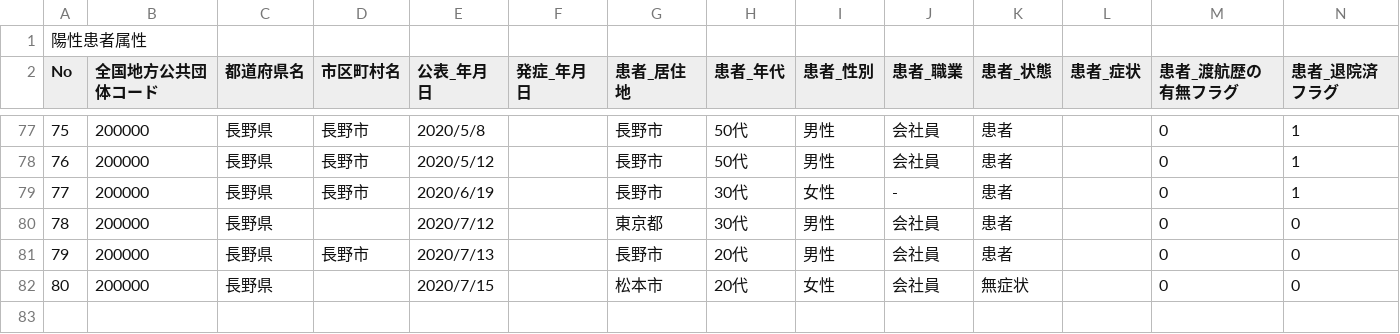
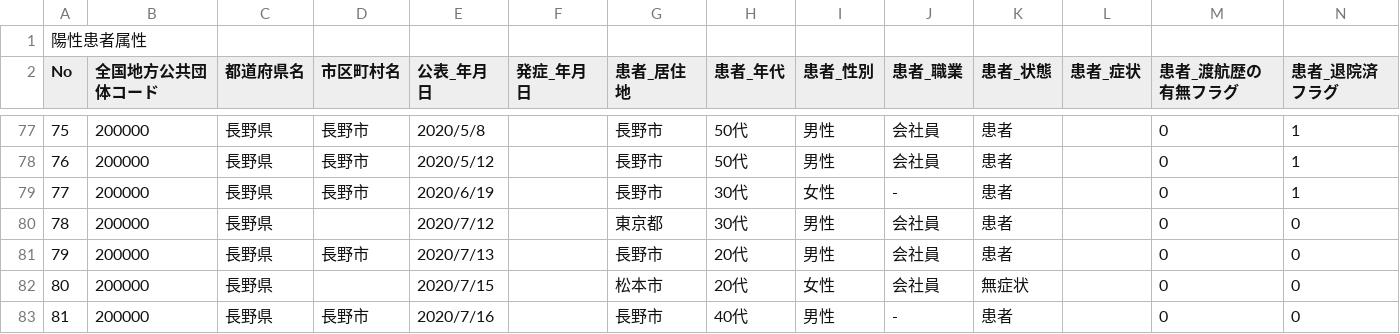
Before and after one commit to wataruoguchi/covid19_nagano_csv_to_json, a CSV file: src/.encoded/200000_nagano_covid19_patients.csv, drawn as a sheet; only a part is shown, gaps mark what is left out; rows hold the shown columns only; the diff names each change by its address in the sheet, - before the commit and + after, or states it on an @@ line.

```diff
--- a/src/.encoded/200000_nagano_covid19_patients.csv
+++ b/src/.encoded/200000_nagano_covid19_patients.csv
+row 83: 81 | 200000 | 長野県 | 長野市 | 2020/7/16 |  | 長野市 | 40代 | 男性 | - | 患者 |  | 0 | 0
```
Also changed, not shown: src/.encoded/200000_nagano_covid19_call_center.csv, src/.encoded/call_center.csv, 5 other files.
